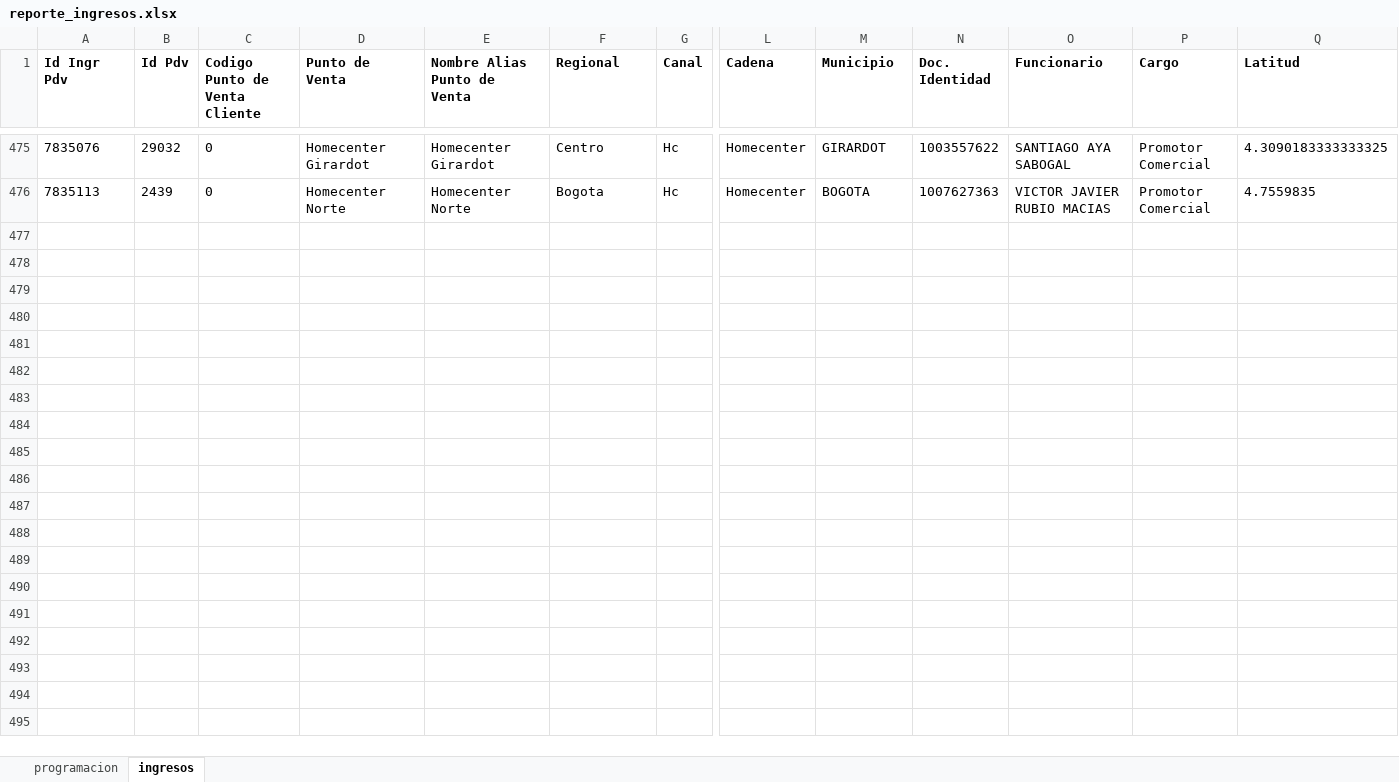
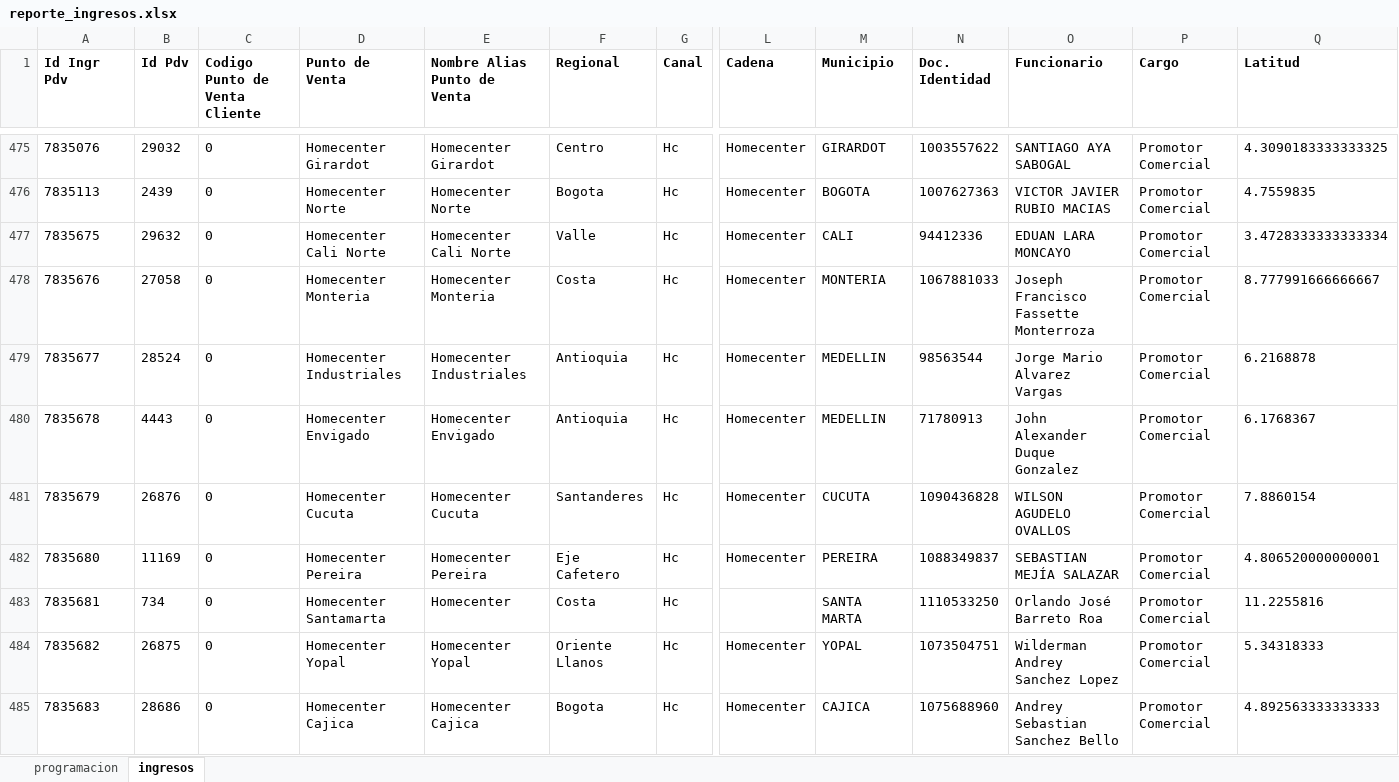
Before and after one commit to johangarzon19/monitor-ingresosv2, an Excel workbook: data/reporte_ingresos.xlsx, sheet ingresos, drawn as a sheet; only a part is shown, gaps mark what is left out; values as stored, in another font and other column widths than the file's, no borders; rows hold the shown columns only; the diff covers the shown part only; the diff names each change by its address in the sheet, - before the commit and + after, or states it on an @@ line.

Commit message:
Actualizar datos de ingresos

```diff
--- a/data/reporte_ingresos.xlsx (sheet ingresos)
+++ b/data/reporte_ingresos.xlsx (sheet ingresos)
+row 477: 7835675 | 29632 | 0 | Homecenter Cali Norte | Homecenter Cali Norte | Valle | Hc | Homecenter | CALI | 94412336 | EDUAN LARA MONCAYO | Promotor Comercial | 3.4728333333333334
+row 478: 7835676 | 27058 | 0 | Homecenter Monteria | Homecenter Monteria | Costa | Hc | Homecenter | MONTERIA | 1067881033 | Joseph Francisco Fassette Monterroza | Promotor Comercial | 8.777991666666667
+row 479: 7835677 | 28524 | 0 | Homecenter Industriales | Homecenter Industriales | Antioquia | Hc | Homecenter | MEDELLIN | 98563544 | Jorge Mario Alvarez Vargas | Promotor Comercial | 6.2168878
+row 480: 7835678 | 4443 | 0 | Homecenter Envigado | Homecenter Envigado | Antioquia | Hc | Homecenter | MEDELLIN | 71780913 | John Alexander Duque Gonzalez | Promotor Comercial | 6.1768367
+row 481: 7835679 | 26876 | 0 | Homecenter Cucuta | Homecenter Cucuta | Santanderes | Hc | Homecenter | CUCUTA | 1090436828 | WILSON AGUDELO OVALLOS | Promotor Comercial | 7.8860154
+row 482: 7835680 | 11169 | 0 | Homecenter Pereira | Homecenter Pereira | Eje Cafetero | Hc | Homecenter | PEREIRA | 1088349837 | SEBASTIAN MEJÍA SALAZAR | Promotor Comercial | 4.806520000000001
+row 483: 7835681 | 734 | 0 | Homecenter Santamarta | Homecenter | Costa | Hc |  | SANTA MARTA | 1110533250 | Orlando José Barreto Roa | Promotor Comercial | 11.2255816
+row 484: 7835682 | 26875 | 0 | Homecenter Yopal | Homecenter Yopal | Oriente Llanos | Hc | Homecenter | YOPAL | 1073504751 | Wilderman Andrey Sanchez Lopez | Promotor Comercial | 5.34318333
+row 485: 7835683 | 28686 | 0 | Homecenter Cajica | Homecenter Cajica | Bogota | Hc | Homecenter | CAJICA | 1075688960 | Andrey Sebastian Sanchez Bello | Promotor Comercial | 4.892563333333333
```
Also changed, not shown: 20 added rows elsewhere in this sheet, sheet programacion.
